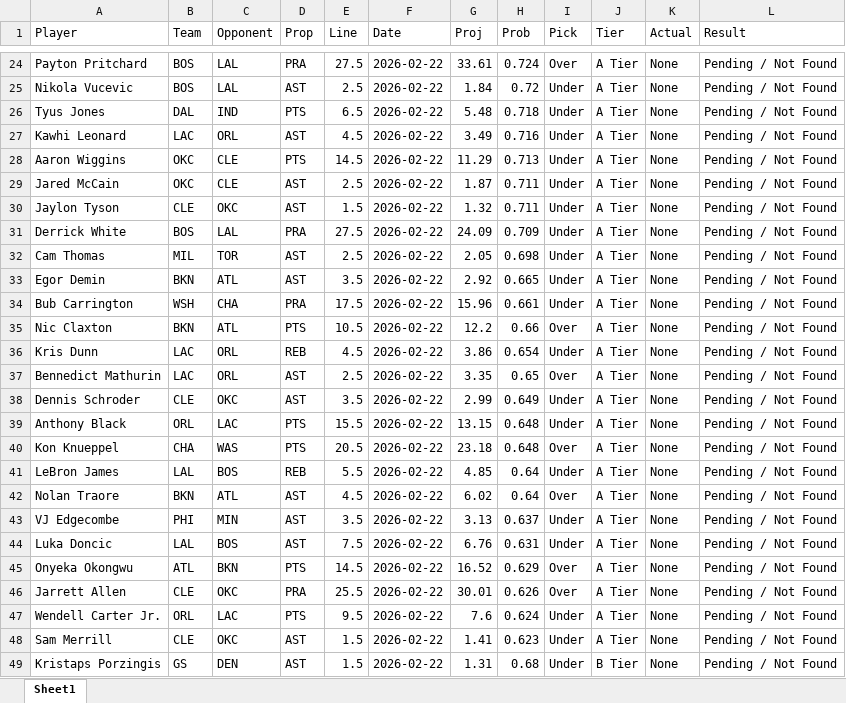
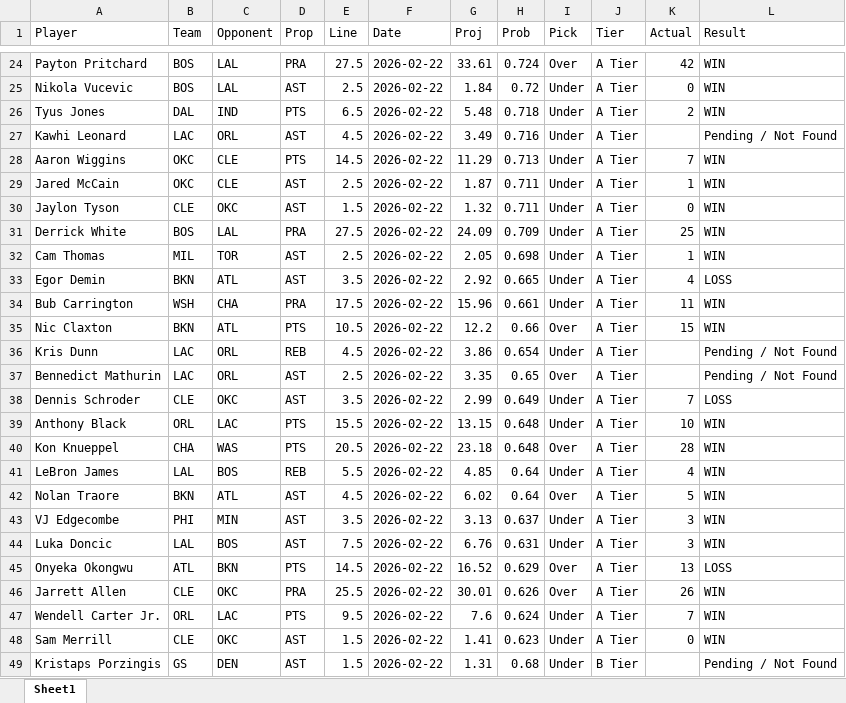
Before and after one commit to normanlee8/nba_pra_analyzer, an Excel workbook: output/graded_history/user_scorecards/2026-02-22.xlsx, sheet Sheet1, drawn as a sheet; only a part is shown, gaps mark what is left out; values as stored, in another font and other column widths than the file's, no cell formats; the diff covers the shown part only; the diff names each change by its address in the sheet, - before the commit and + after, or states it on an @@ line.

```diff
--- a/output/graded_history/user_scorecards/2026-02-22.xlsx (sheet Sheet1)
+++ b/output/graded_history/user_scorecards/2026-02-22.xlsx (sheet Sheet1)
-K24 (Actual): None
+K24 (Actual): 42
-L24:L26 (Result): Pending / Not Found
+L24:L26 (Result): WIN
-K25 (Actual): None
+K25 (Actual): 0
-K26 (Actual): None
+K26 (Actual): 2
-K27 (Actual): None
+K27 (Actual): (empty)
-K28 (Actual): None
+K28 (Actual): 7
-L28:L32 (Result): Pending / Not Found
+L28:L32 (Result): WIN
-K29 (Actual): None
+K29 (Actual): 1
-K30 (Actual): None
+K30 (Actual): 0
-K31 (Actual): None
+K31 (Actual): 25
-K32 (Actual): None
+K32 (Actual): 1
-K33 (Actual): None
+K33 (Actual): 4
-L33 (Result): Pending / Not Found
+L33 (Result): LOSS
-K34 (Actual): None
+K34 (Actual): 11
-L34:L35 (Result): Pending / Not Found
+L34:L35 (Result): WIN
-K35 (Actual): None
+K35 (Actual): 15
-K36:K37 (Actual): None
+K36:K37 (Actual): (empty)
-K38 (Actual): None
+K38 (Actual): 7
-L38 (Result): Pending / Not Found
+L38 (Result): LOSS
-K39 (Actual): None
+K39 (Actual): 10
-L39:L44 (Result): Pending / Not Found
+L39:L44 (Result): WIN
-K40 (Actual): None
+K40 (Actual): 28
-K41 (Actual): None
+K41 (Actual): 4
-K42 (Actual): None
+K42 (Actual): 5
-K43:K44 (Actual): None
+K43:K44 (Actual): 3
-K45 (Actual): None
+K45 (Actual): 13
-L45 (Result): Pending / Not Found
+L45 (Result): LOSS
-K46 (Actual): None
+K46 (Actual): 26
-L46:L48 (Result): Pending / Not Found
+L46:L48 (Result): WIN
-K47 (Actual): None
+K47 (Actual): 7
-K48 (Actual): None
+K48 (Actual): 0
-K49 (Actual): None
+K49 (Actual): (empty)
```
Also changed, not shown: 251 edited cells elsewhere in this sheet, cell formats, output/processed_props.xlsx, 50 other files.
